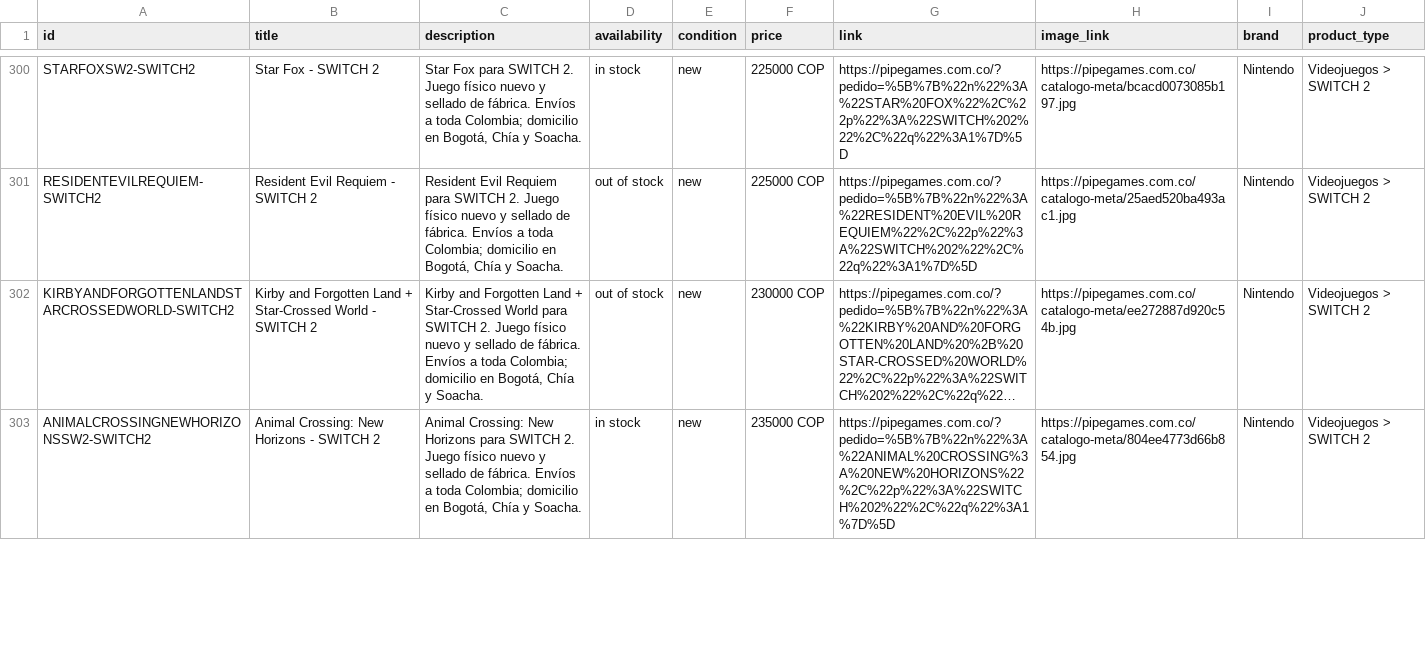
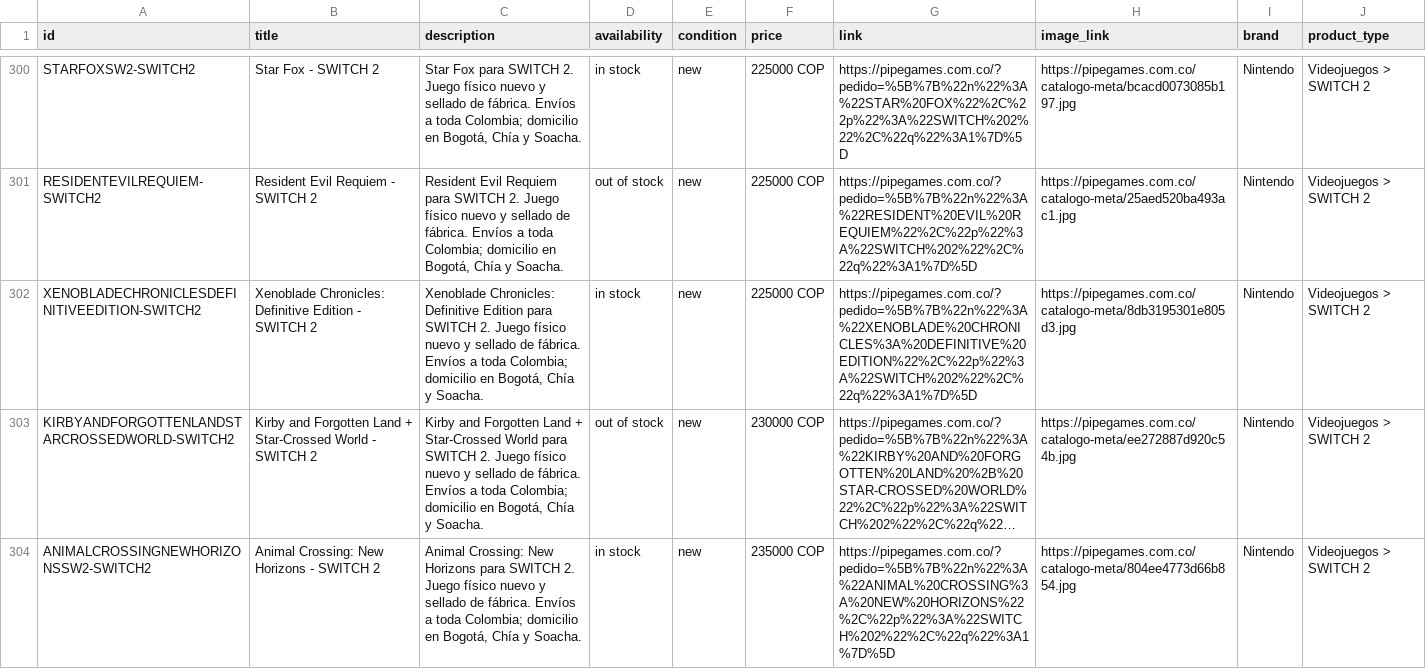
Before and after one commit to pipegamess/Pipe-Games, a CSV file: catalogo-meta.csv, drawn as a sheet; only a part is shown, gaps mark what is left out; long unchanged cells end in …; the diff covers the shown part only; the diff names each change by its address in the sheet, - before the commit and + after, or states it on an @@ line.

```diff
--- a/catalogo-meta.csv
+++ b/catalogo-meta.csv
+row 302: XENOBLADECHRONICLESDEFINITIVEEDITION-SWITCH2 | Xenoblade Chronicles: Definitive Edition - SWITCH 2 | Xenoblade Chronicles: Definitive Edition para SWITCH 2. Juego físico nuevo y sellado de fábrica. Envíos a toda Colombia; domicilio en Bogotá, Chía y Soacha. | in stock | new | 225000 COP | https://pipegames.com.co/?pedido=%5B%7B%22n%22%3A%22XENOBLADE%20CHRONICLES%3A%20DEFINITIVE%20EDITION%22%2C%22p%22%3A%22SWITCH%202%22%2C%22q%22%3A1%7D%5D | https://pipegames.com.co/catalogo-meta/8db3195301e805d3.jpg | Nintendo | Videojuegos > SWITCH 2
```
Also changed, not shown: 1 removed row elsewhere in this file, 2 other files.
